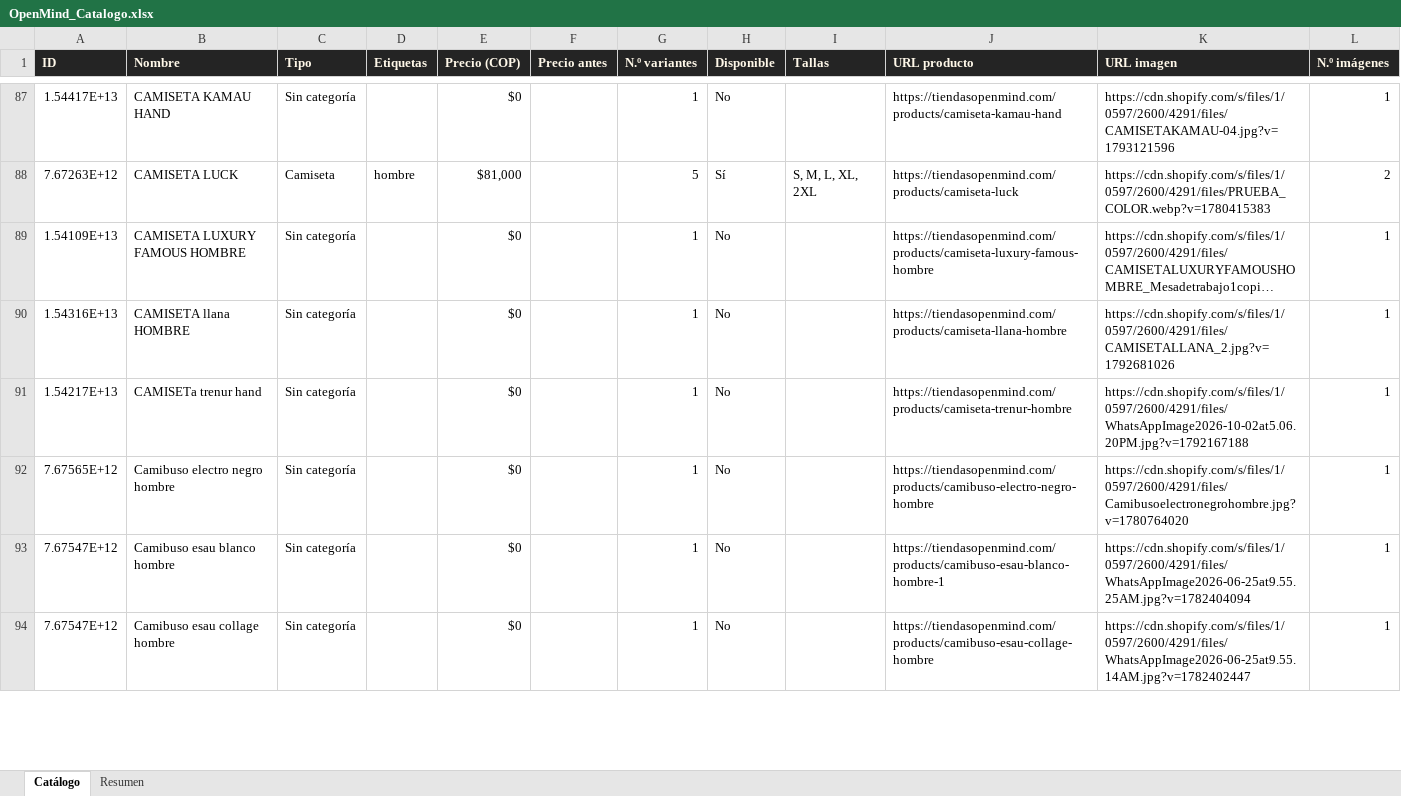
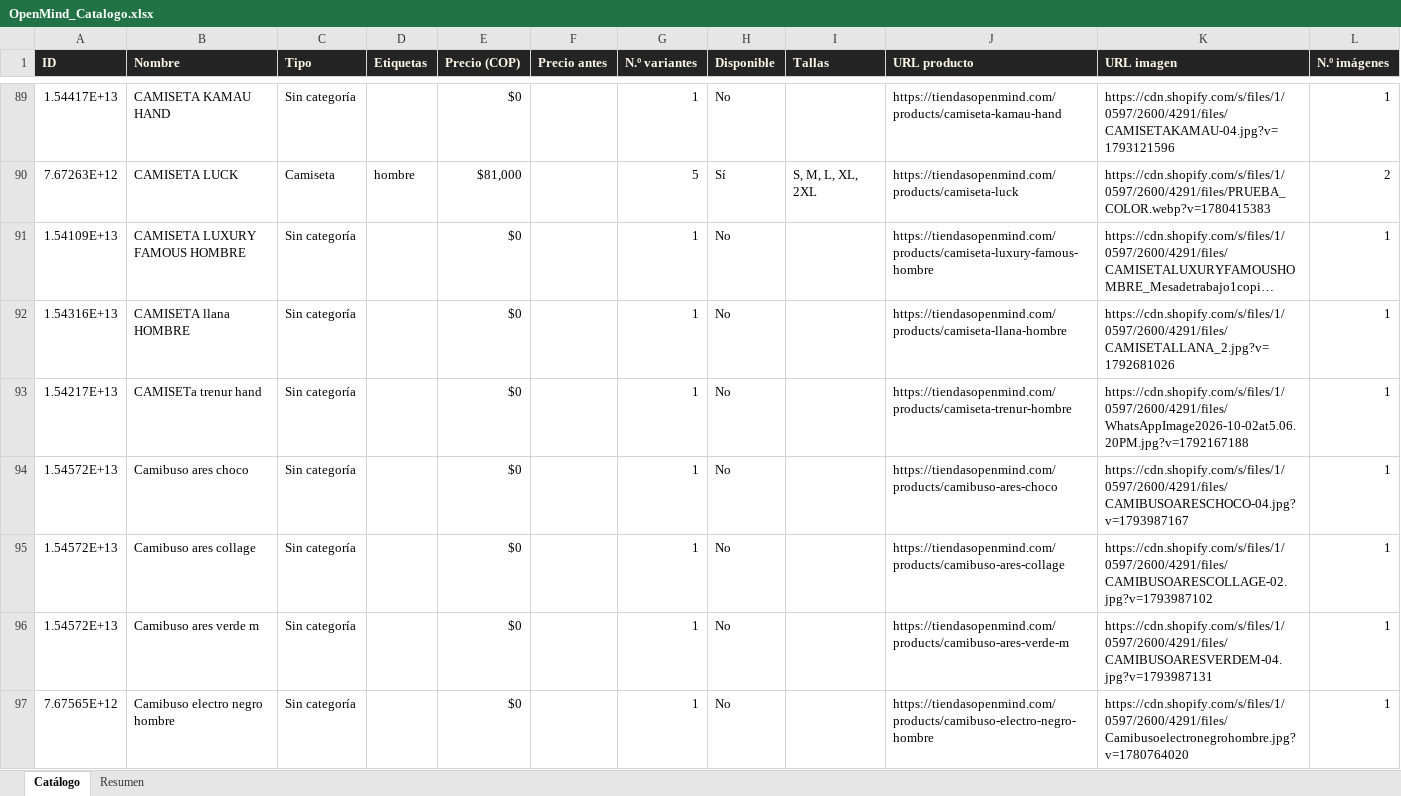
Before and after one commit to ikib2c/iki, an Excel workbook: OpenMind_Catalogo.xlsx, sheet Catálogo, drawn as a sheet; only a part is shown, gaps mark what is left out; long unchanged cells end in …; values as stored, in another font and other column widths than the file's, no borders; removed rows and columns are numbered as before the commit, all else as after; the diff covers the shown part only; the diff names each change by its address in the sheet, - before the commit and + after, or states it on an @@ line.

Commit message:
sync: actualiza catalogo de la tienda y Excel de proveedores [skip ci]

```diff
--- a/OpenMind_Catalogo.xlsx (sheet Catálogo)
+++ b/OpenMind_Catalogo.xlsx (sheet Catálogo)
+row 94: 1.54572E+13 | Camibuso ares choco | Sin categoría |  | $0 |  | 1 | No |  | https://tiendasopenmind.com/products/camibuso-ares-choco | https://cdn.shopify.com/s/files/1/0597/2600/4291/files/CAMIBUSOARESCHOCO-04.jpg?v=1793987167 | 1
+row 95: 1.54572E+13 | Camibuso ares collage | Sin categoría |  | $0 |  | 1 | No |  | https://tiendasopenmind.com/products/camibuso-ares-collage | https://cdn.shopify.com/s/files/1/0597/2600/4291/files/CAMIBUSOARESCOLLAGE-02.jpg?v=1793987102 | 1
+row 96: 1.54572E+13 | Camibuso ares verde m | Sin categoría |  | $0 |  | 1 | No |  | https://tiendasopenmind.com/products/camibuso-ares-verde-m | https://cdn.shopify.com/s/files/1/0597/2600/4291/files/CAMIBUSOARESVERDEM-04.jpg?v=1793987131 | 1
-row 93: 7.67547E+12 | Camibuso esau blanco hombre | Sin categoría |  | $0 |  | 1 | No |  | https://tiendasopenmind.com/products/camibuso-esau-blanco-hombre-1 | https://cdn.shopify.com/s/files/1/0597/2600/4291/files/WhatsAppImage2026-06-25at9.55.25AM.jpg?v=1782404094 | 1
-row 94: 7.67547E+12 | Camibuso esau collage hombre | Sin categoría |  | $0 |  | 1 | No |  | https://tiendasopenmind.com/products/camibuso-esau-collage-hombre | https://cdn.shopify.com/s/files/1/0597/2600/4291/files/WhatsAppImage2026-06-25at9.55.14AM.jpg?v=1782402447 | 1
```
Also changed, not shown: 10 added rows, 12 removed rows and 11 edited cells elsewhere in this sheet, sheet Resumen, Gava_Joyeria_Catalogo.xlsx, Jugueteria_Taiwan_Catalogo.xlsx, 3 other files.
